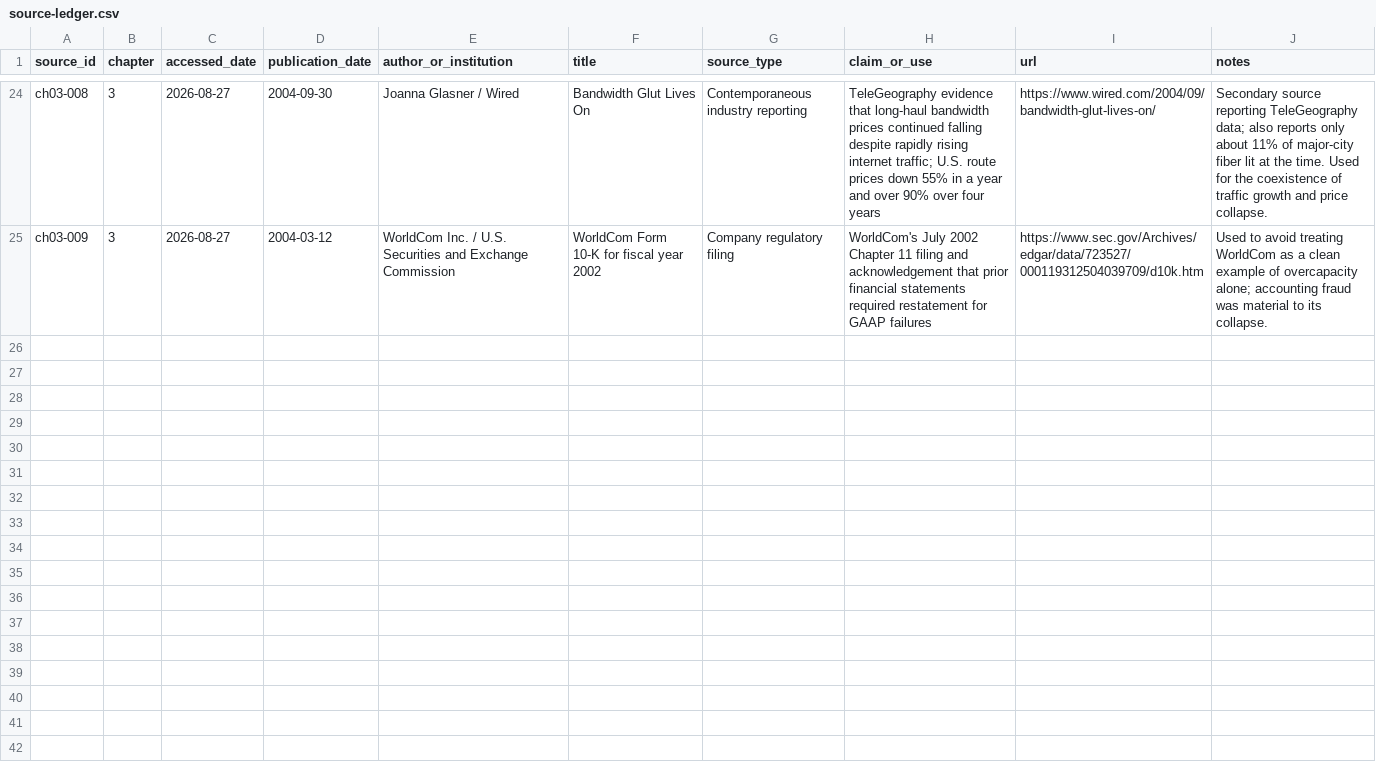
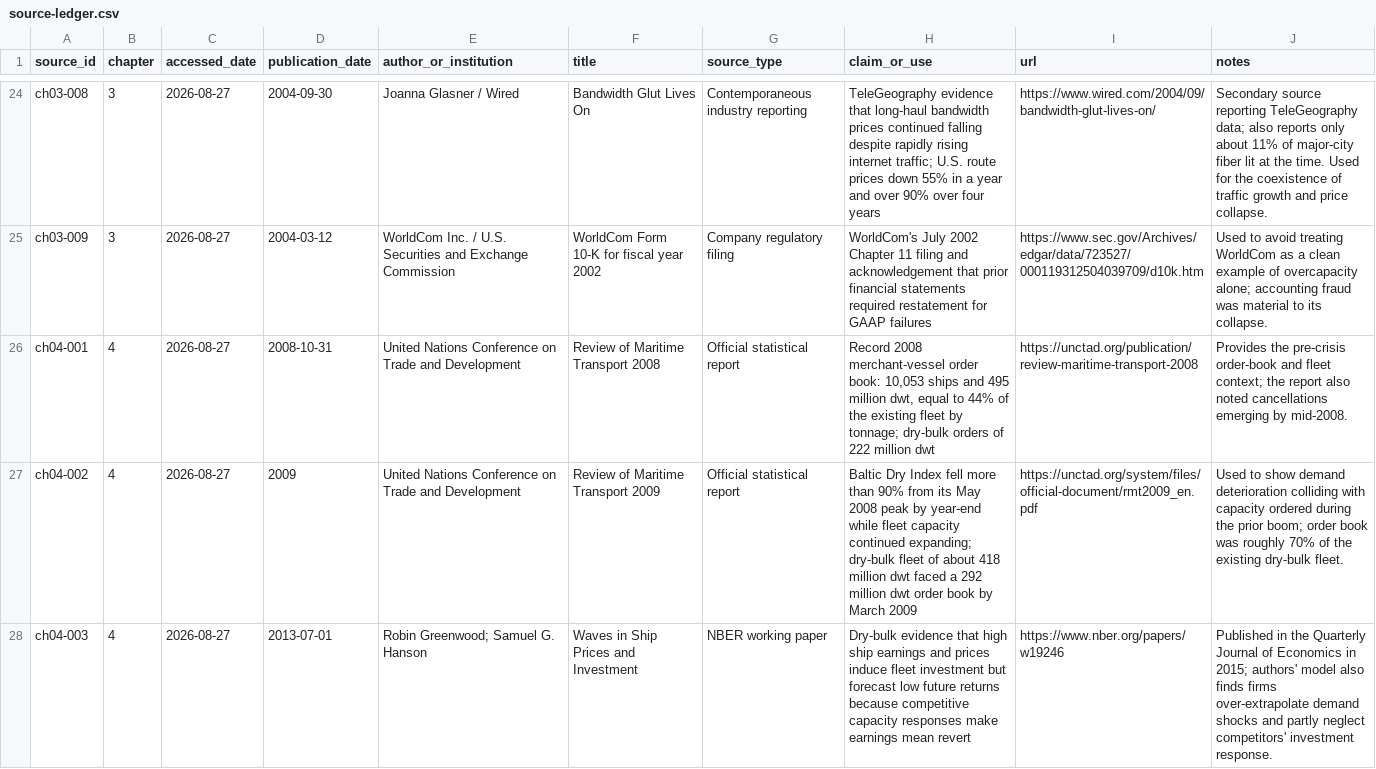
Before and after one commit to Svyable/desk, a CSV file: books/predictable/research/source-ledger.csv, drawn as a sheet; only a part is shown, gaps mark what is left out; the diff covers the shown part only; the diff names each change by its address in the sheet, - before the commit and + after, or states it on an @@ line.

```diff
--- a/books/predictable/research/source-ledger.csv
+++ b/books/predictable/research/source-ledger.csv
+row 26: ch04-001 | 4 | 2026-08-27 | 2008-10-31 | United Nations Conference on Trade and Development | Review of Maritime Transport 2008 | Official statistical report | Record 2008 merchant-vessel order book: 10,053 ships and 495 million dwt, equal to 44% of the existing fleet by tonnage; dry-bulk orders of 222 million dwt | https://unctad.org/publication/review-maritime-transport-2008 | Provides the pre-crisis order-book and fleet context; the report also noted cancellations emerging by mid-2008.
+row 27: ch04-002 | 4 | 2026-08-27 | 2009 | United Nations Conference on Trade and Development | Review of Maritime Transport 2009 | Official statistical report | Baltic Dry Index fell more than 90% from its May 2008 peak by year-end while fleet capacity continued expanding; dry-bulk fleet of about 418 million dwt faced a 292 million dwt order book by March 2009 | https://unctad.org/system/files/official-document/rmt2009_en.pdf | Used to show demand deterioration colliding with capacity ordered during the prior boom; order book was roughly 70% of the existing dry-bulk fleet.
+row 28: ch04-003 | 4 | 2026-08-27 | 2013-07-01 | Robin Greenwood; Samuel G. Hanson | Waves in Ship Prices and Investment | NBER working paper | Dry-bulk evidence that high ship earnings and prices induce fleet investment but forecast low future returns because competitive capacity responses make earnings mean revert | https://www.nber.org/papers/w19246 | Published in the Quarterly Journal of Economics in 2015; authors' model also finds firms over-extrapolate demand shocks and partly neglect competitors' investment response.
```
Also changed, not shown: 2 added rows elsewhere in this file.
